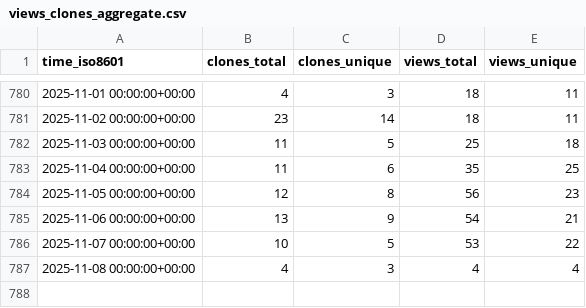
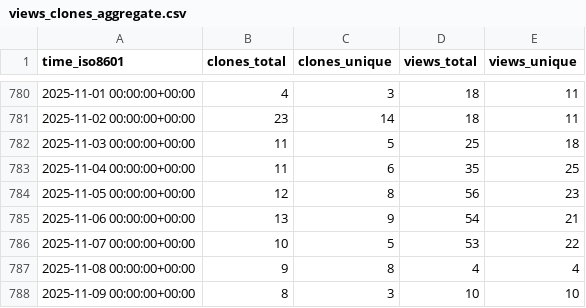
Before and after one commit to benfulcher/hctsa, a CSV file: benfulcher/hctsa/ghrs-data/views_clones_aggregate.csv, drawn as a sheet; only a part is shown, gaps mark what is left out.

```diff
--- a/benfulcher/hctsa/ghrs-data/views_clones_aggregate.csv
+++ b/benfulcher/hctsa/ghrs-data/views_clones_aggregate.csv
@@ -786,2 +786,3 @@ time_iso8601,clones_total,clones_unique,views_total,views_unique
 2025-11-07 00:00:00+00:00,10,5,53,22
-2025-11-08 00:00:00+00:00,4,3,4,4
+2025-11-08 00:00:00+00:00,9,8,4,4
+2025-11-09 00:00:00+00:00,8,3,10,10
```
Also changed, not shown: 1 other file.
